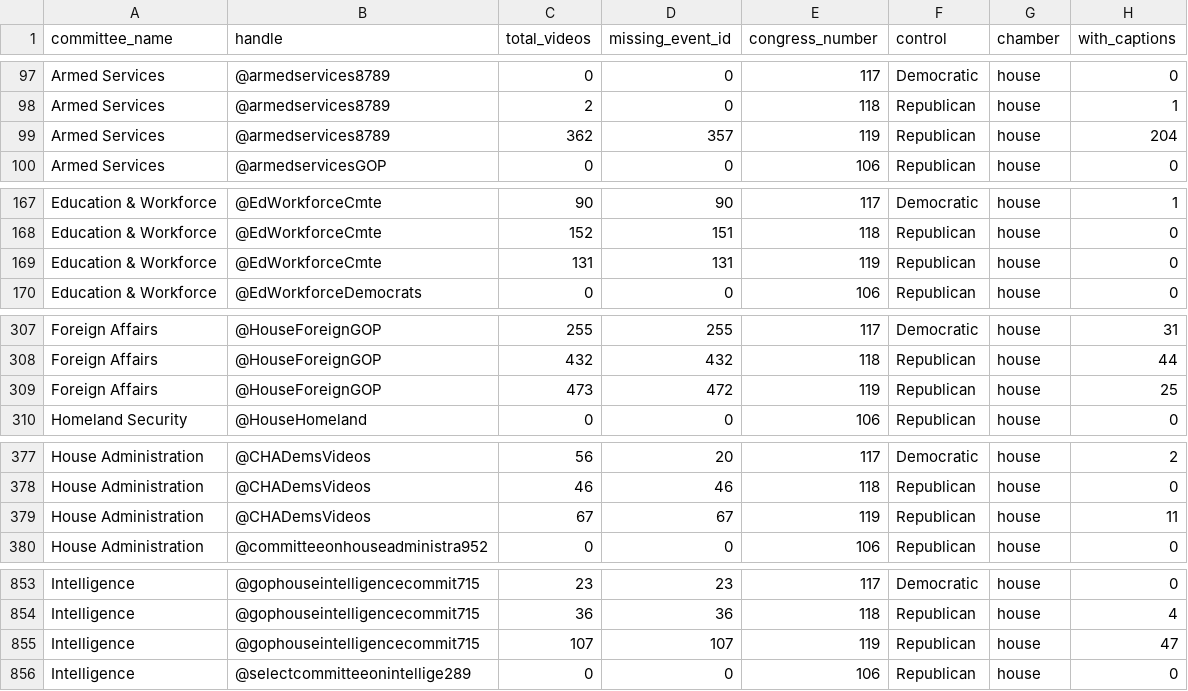
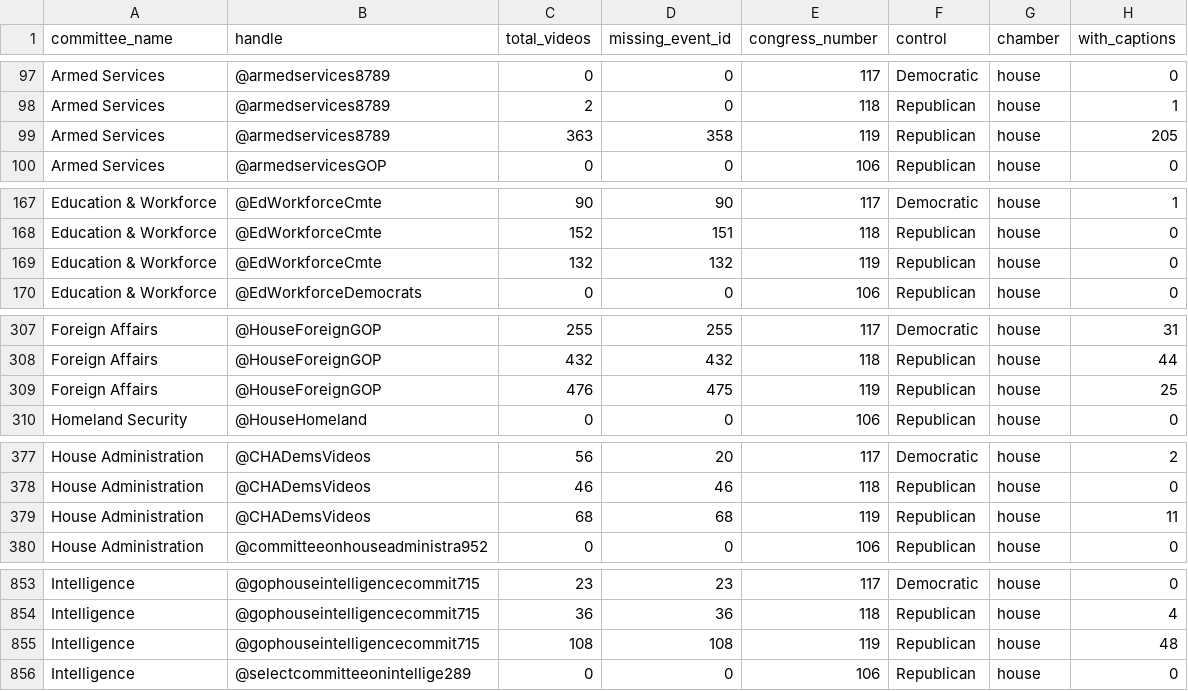
Before and after one commit to civictechdc/congressional-tech, a CSV file: apps/committee_youtube/data/youtube_event_id_report.csv, drawn as a sheet; only a part is shown, gaps mark what is left out; the diff covers the shown part only.

```diff
--- a/apps/committee_youtube/data/youtube_event_id_report.csv
+++ b/apps/committee_youtube/data/youtube_event_id_report.csv
@@ -98,3 +98,3 @@ Armed Services,@armedservices8789,0,0,117,Democratic,house,0
 Armed Services,@armedservices8789,2,0,118,Republican,house,1
-Armed Services,@armedservices8789,362,357,119,Republican,house,204
+Armed Services,@armedservices8789,363,358,119,Republican,house,205
 Armed Services,@armedservicesGOP,0,0,106,Republican,house,0
@@ -168,3 +168,3 @@ Education & Workforce,@EdWorkforceCmte,90,90,117,Democratic,house,1
 Education & Workforce,@EdWorkforceCmte,152,151,118,Republican,house,0
-Education & Workforce,@EdWorkforceCmte,131,131,119,Republican,house,0
+Education & Workforce,@EdWorkforceCmte,132,132,119,Republican,house,0
 Education & Workforce,@EdWorkforceDemocrats,0,0,106,Republican,house,0
@@ -308,3 +308,3 @@ Foreign Affairs,@HouseForeignGOP,255,255,117,Democratic,house,31
 Foreign Affairs,@HouseForeignGOP,432,432,118,Republican,house,44
-Foreign Affairs,@HouseForeignGOP,473,472,119,Republican,house,25
+Foreign Affairs,@HouseForeignGOP,476,475,119,Republican,house,25
 Homeland Security,@HouseHomeland,0,0,106,Republican,house,0
@@ -378,3 +378,3 @@ House Administration,@CHADemsVideos,56,20,117,Democratic,house,2
 House Administration,@CHADemsVideos,46,46,118,Republican,house,0
-House Administration,@CHADemsVideos,67,67,119,Republican,house,11
+House Administration,@CHADemsVideos,68,68,119,Republican,house,11
 House Administration,@committeeonhouseadministra952,0,0,106,Republican,house,0
@@ -854,3 +854,3 @@ Intelligence,@gophouseintelligencecommit715,23,23,117,Democratic,house,0
 Intelligence,@gophouseintelligencecommit715,36,36,118,Republican,house,4
-Intelligence,@gophouseintelligencecommit715,107,107,119,Republican,house,47
+Intelligence,@gophouseintelligencecommit715,108,108,119,Republican,house,48
 Intelligence,@selectcommitteeonintellige289,0,0,106,Republican,house,0
```
Also changed, not shown: 16 edited cells elsewhere in this file, apps/site/public/data/youtube/youtube_event_id_report.csv.
